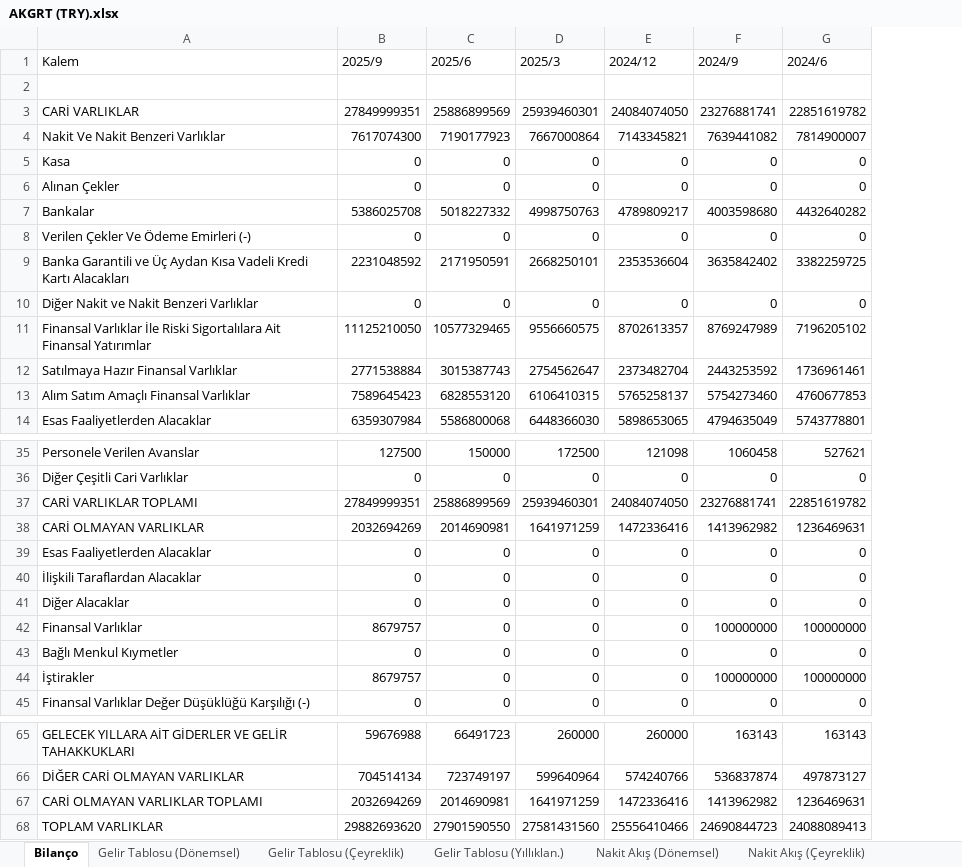
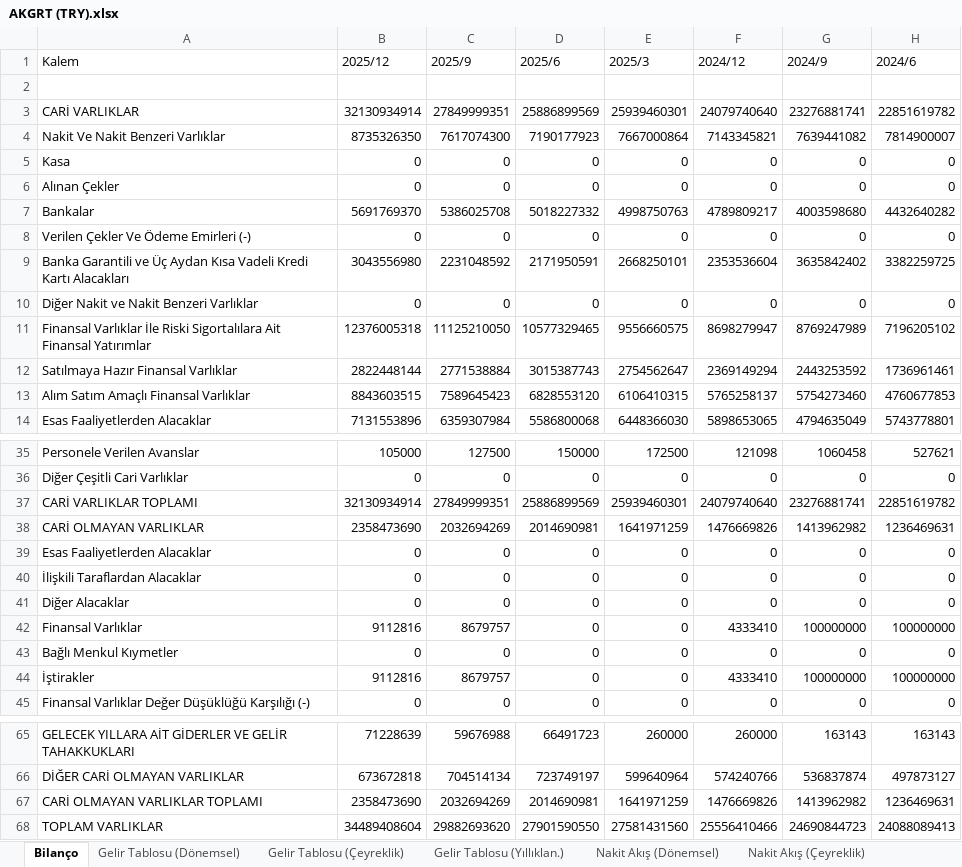
Before and after one commit to piyasalaronline-ux/2025filings, an Excel workbook: data/AKGRT (TRY).xlsx, sheet Bilanço, drawn as a sheet; only a part is shown, gaps mark what is left out; values as stored, in another font and other column widths than the file's, no borders; addresses are those after the commit; the diff covers the shown part only; the diff names each change by its address in the sheet, - before the commit and + after, or states it on an @@ line.

```diff
--- a/data/AKGRT (TRY).xlsx (sheet Bilanço)
+++ b/data/AKGRT (TRY).xlsx (sheet Bilanço)
+column B (2025/12), rows 3-14: 32130934914 | 8735326350 | 0 | 0 | 5691769370 | 0 | 3043556980 | 0 | 12376005318 | 2822448144 | 8843603515 | 7131553896; rows 35-45: 105000 | 0 | 32130934914 | 2358473690 | 0 | 0 | 0 | 9112816 | 0 | 9112816 | 0; rows 65-68: 71228639 | 673672818 | 2358473690 | 34489408604
-F3 (2024/12): 24084074050
+F3 (2024/12): 24079740640
-F11 (2024/12): 8702613357
+F11 (2024/12): 8698279947
-F12 (2024/12): 2373482704
+F12 (2024/12): 2369149294
-F37 (2024/12): 24084074050
+F37 (2024/12): 24079740640
-F38 (2024/12): 1472336416
+F38 (2024/12): 1476669826
-F42 (2024/12): 0
+F42 (2024/12): 4333410
-F44 (2024/12): 0
+F44 (2024/12): 4333410
-F67 (2024/12): 1472336416
+F67 (2024/12): 1476669826
```
Also changed, not shown: 3 edited cells elsewhere in this sheet, sheet Nakit Akış (Yıllıklan.), sheet Nakit Akış (Çeyreklik), sheet Nakit Akış (Dönemsel), sheet Gelir Tablosu (Yıllıklan.), sheet Gelir Tablosu (Çeyreklik), sheet Gelir Tablosu (Dönemsel), data/ANHYT (TRY).xlsx, data/ANSGR (TRY).xlsx, 28 other files.
